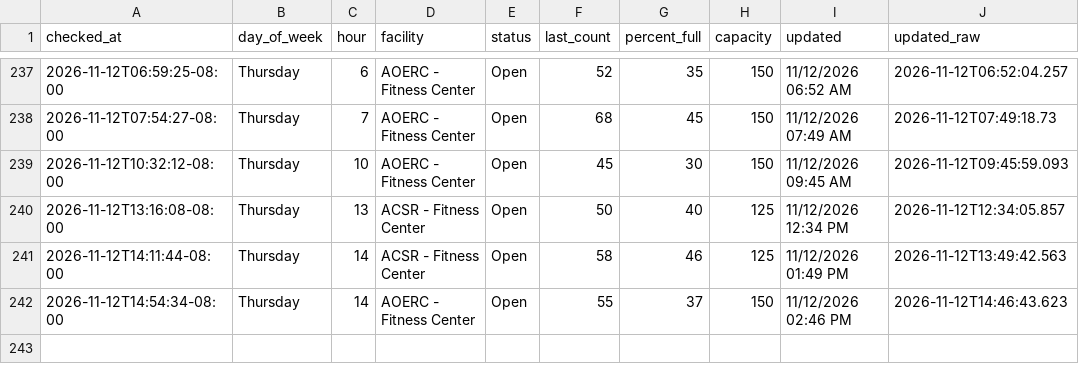
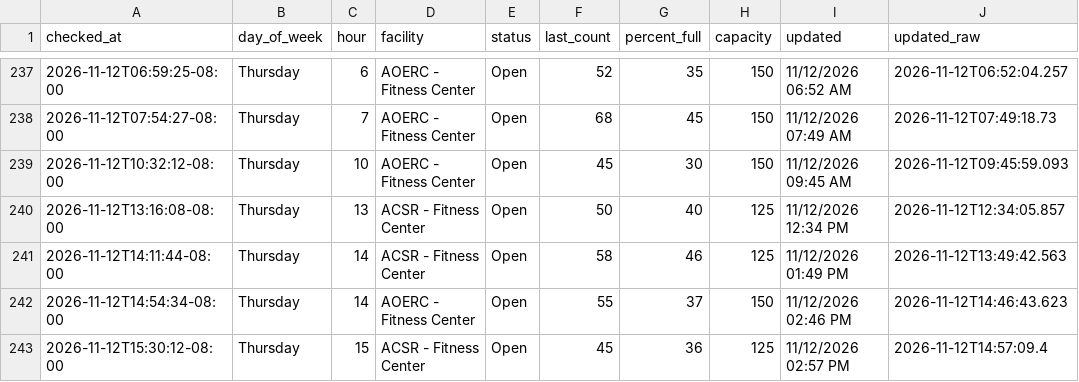
Before and after one commit to allmankm/gym-tracker, a CSV file: data/counts.csv, drawn as a sheet; only a part is shown, gaps mark what is left out; the diff names each change by its address in the sheet, - before the commit and + after, or states it on an @@ line.

```diff
--- a/data/counts.csv
+++ b/data/counts.csv
+row 243: 2026-11-12T15:30:12-08:00 | Thursday | 15 | ACSR - Fitness Center | Open | 45 | 36 | 125 | 11/12/2026 02:57 PM | 2026-11-12T14:57:09.4
```
